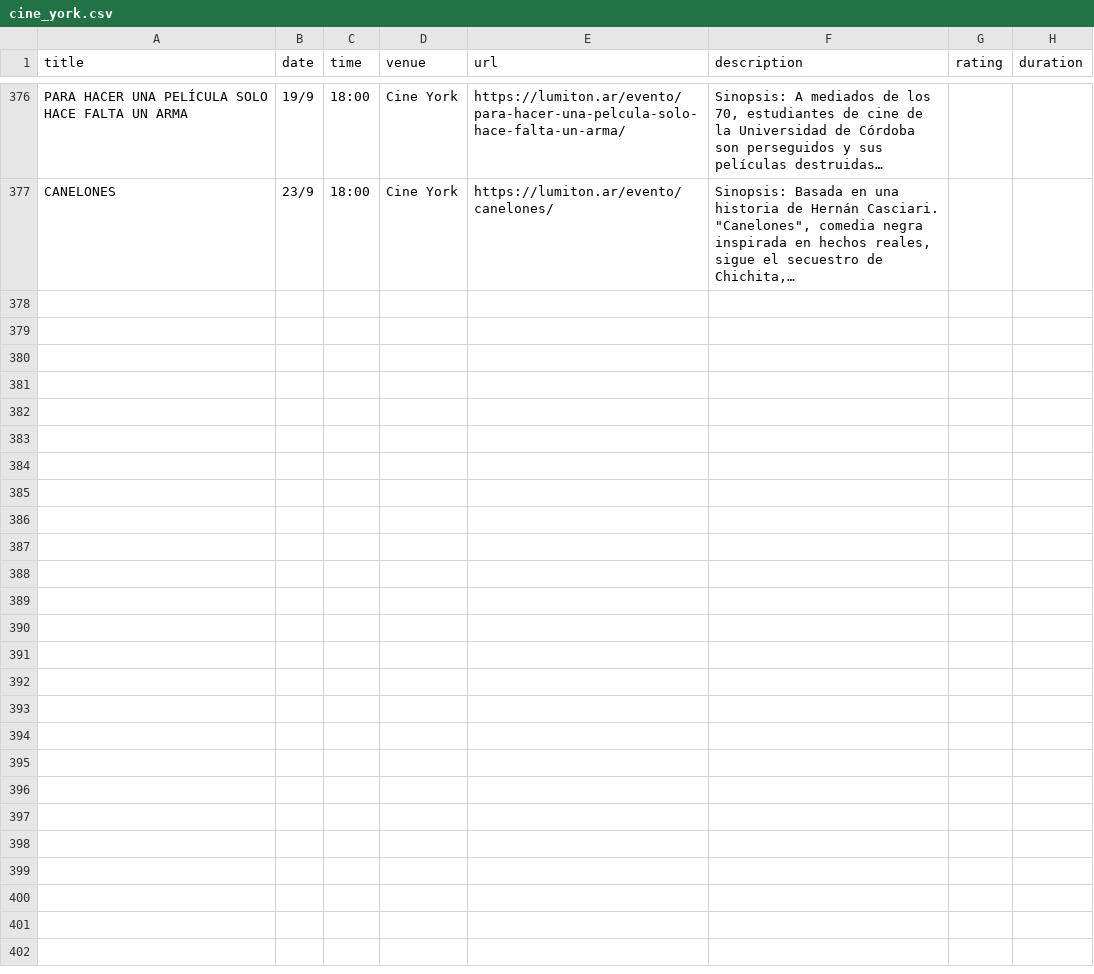
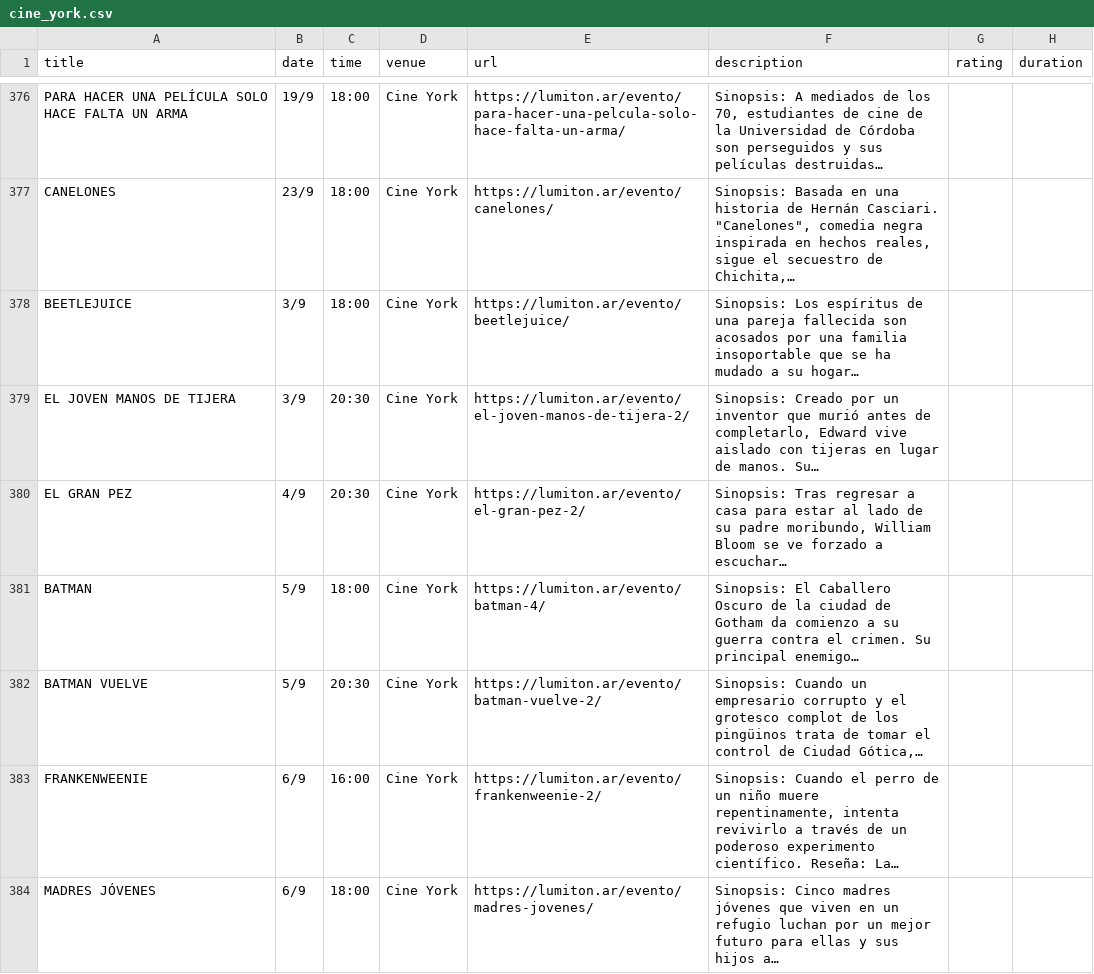
Before and after one commit to j-e-d/agenda-lumiton, a CSV file: data/cine_york.csv, drawn as a sheet; only a part is shown, gaps mark what is left out; the diff covers the shown part only; the diff names each change by its address in the sheet, - before the commit and + after, or states it on an @@ line.

```diff
--- a/data/cine_york.csv
+++ b/data/cine_york.csv
+row 378: BEETLEJUICE | 3/9 | 18:00 | Cine York | https://lumiton.ar/evento/beetlejuice/ | Sinopsis: Los espíritus de una pareja fallecida son acosados por una familia insoportable que se ha mudado a su hogar…
+row 379: EL JOVEN MANOS DE TIJERA | 3/9 | 20:30 | Cine York | https://lumiton.ar/evento/el-joven-manos-de-tijera-2/ | Sinopsis: Creado por un inventor que murió antes de completarlo, Edward vive aislado con tijeras en lugar de manos. Su…
+row 380: EL GRAN PEZ | 4/9 | 20:30 | Cine York | https://lumiton.ar/evento/el-gran-pez-2/ | Sinopsis: Tras regresar a casa para estar al lado de su padre moribundo, William Bloom se ve forzado a escuchar…
+row 381: BATMAN | 5/9 | 18:00 | Cine York | https://lumiton.ar/evento/batman-4/ | Sinopsis: El Caballero Oscuro de la ciudad de Gotham da comienzo a su guerra contra el crimen. Su principal enemigo…
+row 382: BATMAN VUELVE | 5/9 | 20:30 | Cine York | https://lumiton.ar/evento/batman-vuelve-2/ | Sinopsis: Cuando un empresario corrupto y el grotesco complot de los pingüinos trata de tomar el control de Ciudad Gótica,…
+row 383: FRANKENWEENIE | 6/9 | 16:00 | Cine York | https://lumiton.ar/evento/frankenweenie-2/ | Sinopsis: Cuando el perro de un niño muere repentinamente, intenta revivirlo a través de un poderoso experimento científico. Reseña: La…
+row 384: MADRES JÓVENES | 6/9 | 18:00 | Cine York | https://lumiton.ar/evento/madres-jovenes/ | Sinopsis: Cinco madres jóvenes que viven en un refugio luchan por un mejor futuro para ellas y sus hijos a…
```
Also changed, not shown: 19 added rows elsewhere in this file, data/centro_cultural_munro.csv, data/lumiton.csv, 7 other files.
